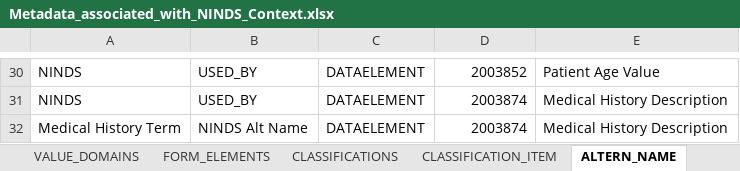
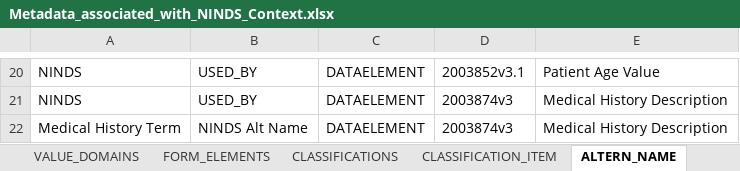
Before and after one commit to CBIIT/cadsr-db, an Excel workbook: scripts/meta/JIRA-742-CONTEXT-REPORT/Metadata_associated_with_NINDS_Context.xlsx, sheet ALTERN_NAME, drawn as a sheet; only a part is shown, gaps mark what is left out; values as stored, in another font and other column widths than the file's, no borders; addresses are those after the commit; the diff covers the shown part only; the diff names each change by its address in the sheet, - before the commit and + after, or states it on an @@ line.

```diff
--- a/scripts/meta/JIRA-742-CONTEXT-REPORT/Metadata_associated_with_NINDS_Context.xlsx (sheet ALTERN_NAME)
+++ b/scripts/meta/JIRA-742-CONTEXT-REPORT/Metadata_associated_with_NINDS_Context.xlsx (sheet ALTERN_NAME)
-D20: 2003852
+D20: 2003852v3.1
-D21:D22: 2003874
+D21:D22: 2003874v3
```
Also changed, not shown: other rows of this sheet, sheet REFERENCE_DOCUMENTS, sheet DEFINITIONS, 1 other file.
